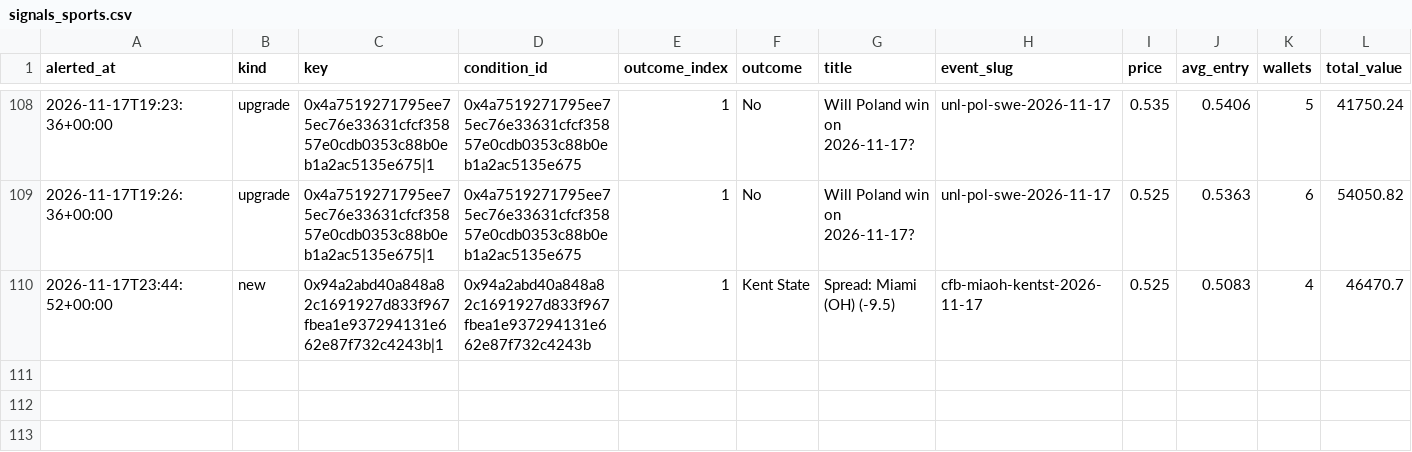
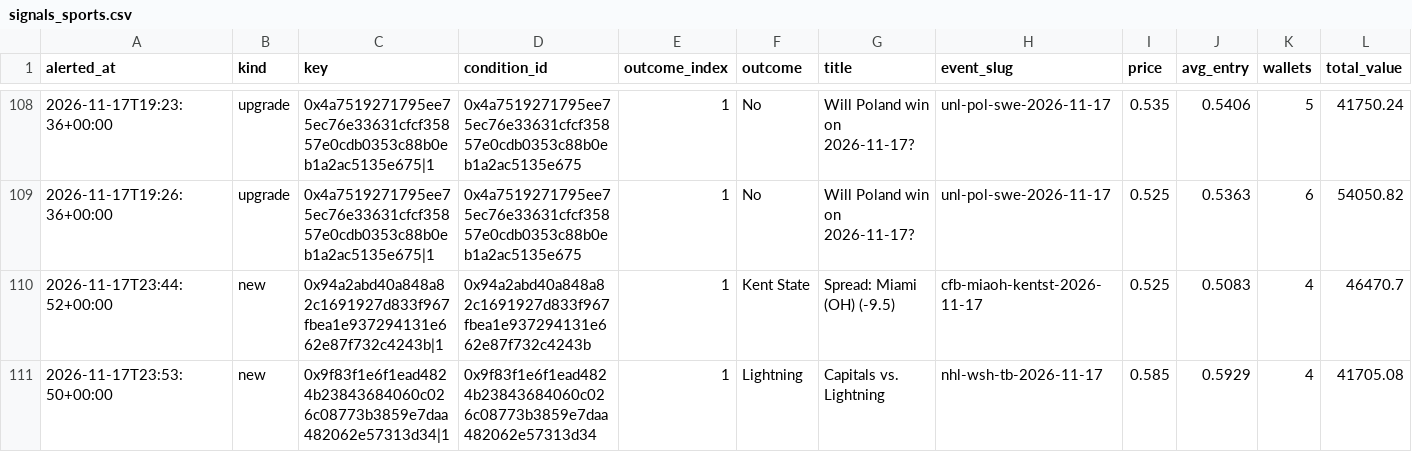
Before and after one commit to hunterscottsmith2-ctrl/polytail, a CSV file: signals_sports.csv, drawn as a sheet; only a part is shown, gaps mark what is left out; rows hold the shown columns only; the diff names each change by its address in the sheet, - before the commit and + after, or states it on an @@ line.

```diff
--- a/signals_sports.csv
+++ b/signals_sports.csv
+row 111: 2026-11-17T23:53:50+00:00 | new | 0x9f83f1e6f1ead4824b23843684060c026c08773b3859e7daa482062e57313d34|1 | 0x9f83f1e6f1ead4824b23843684060c026c08773b3859e7daa482062e57313d34 | 1 | Lightning | Capitals vs. Lightning | nhl-wsh-tb-2026-11-17 | 0.585 | 0.5929 | 4 | 41705.08
```
Also changed, not shown: fills_early.csv, fills_sports.csv, 2 other files.
